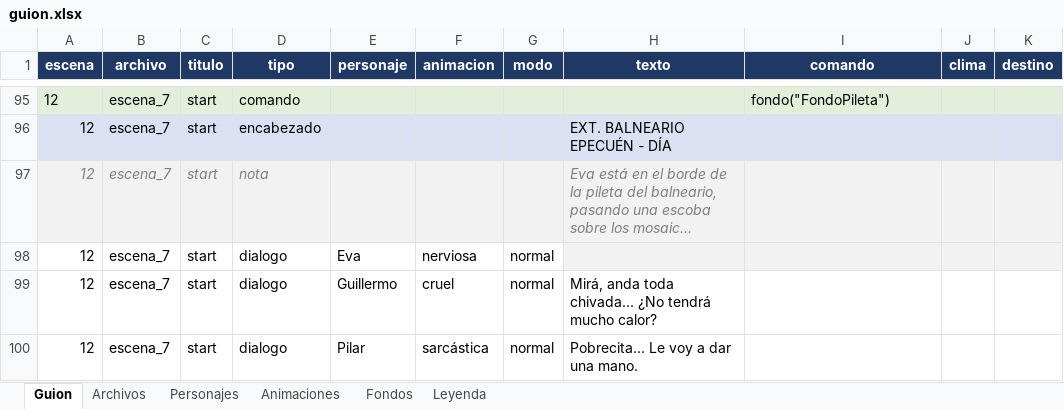
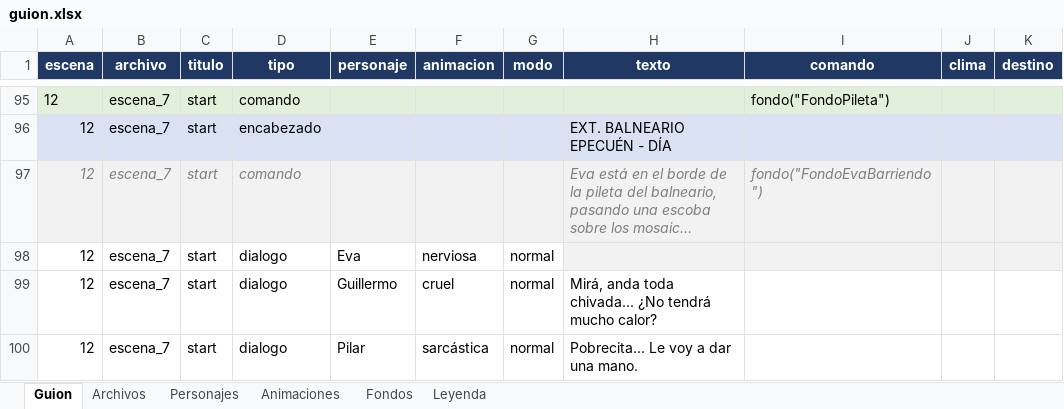
Before and after one commit to AdrianH-jpg/La_Ultima_Gota, an Excel workbook: guion/guion.xlsx, sheet Guion, drawn as a sheet; only a part is shown, gaps mark what is left out; long unchanged cells end in …; values as stored, in another font and other column widths than the file's, no borders; the diff names each change by its address in the sheet, - before the commit and + after, or states it on an @@ line.

Commit message:
eva barriendo

```diff
--- a/guion/guion.xlsx (sheet Guion)
+++ b/guion/guion.xlsx (sheet Guion)
-D97 (tipo): nota
+D97 (tipo): comando
-I97 (comando): (empty)
+I97 (comando): fondo("FondoEvaBarriendo")
```
Also changed, not shown: 55 other files.
